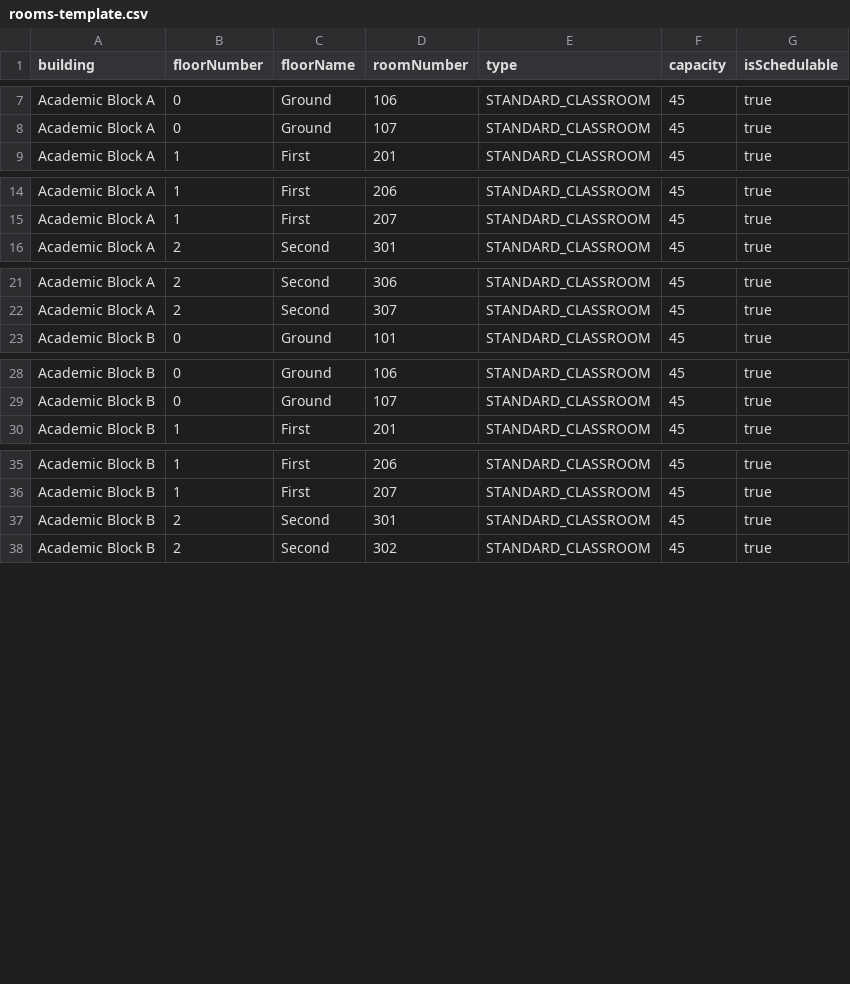
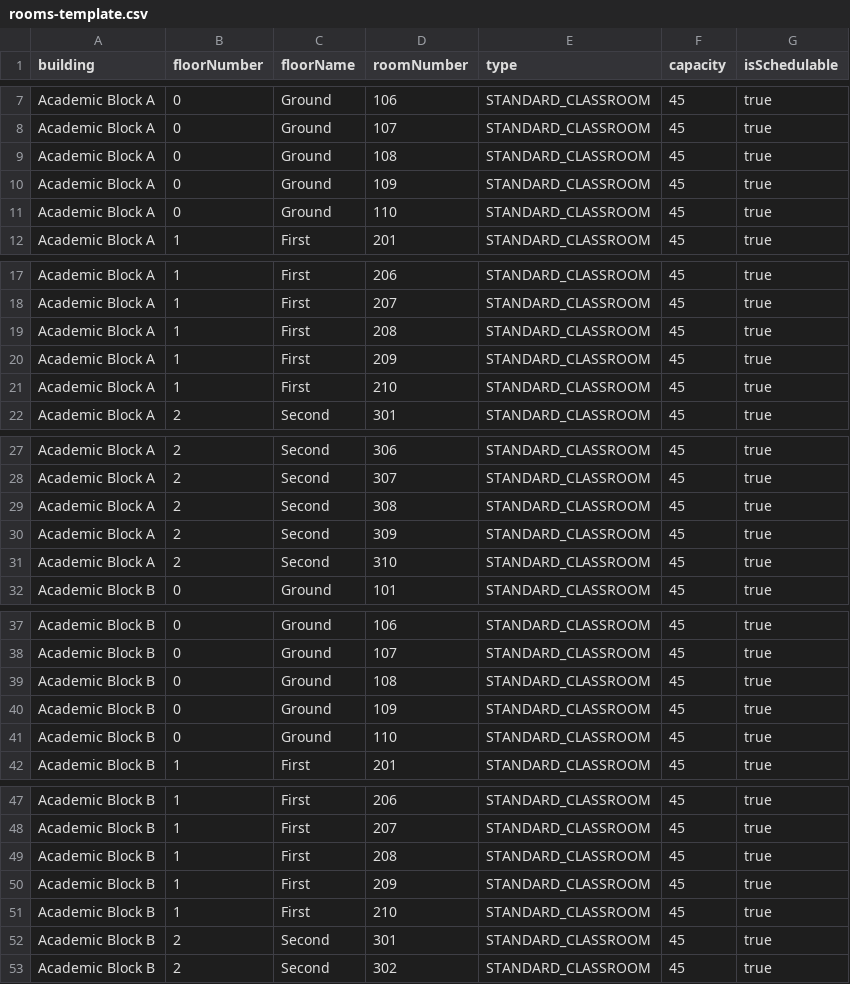
Before and after one commit to saytoshivam/sms, a CSV file: docs/dummy-csvs/paramount-academy-kasrawad/rooms-template.csv, drawn as a sheet; only a part is shown, gaps mark what is left out; the diff covers the shown part only.

Commit message:
chore: expand rooms CSV to 60 classrooms (10 per floor per block, 101-110/201-210/301-310)

```diff
--- a/docs/dummy-csvs/paramount-academy-kasrawad/rooms-template.csv
+++ b/docs/dummy-csvs/paramount-academy-kasrawad/rooms-template.csv
@@ -8,2 +8,5 @@ Academic Block A,0,Ground,106,STANDARD_CLASSROOM,45,true
 Academic Block A,0,Ground,107,STANDARD_CLASSROOM,45,true
+Academic Block A,0,Ground,108,STANDARD_CLASSROOM,45,true
+Academic Block A,0,Ground,109,STANDARD_CLASSROOM,45,true
+Academic Block A,0,Ground,110,STANDARD_CLASSROOM,45,true
 Academic Block A,1,First,201,STANDARD_CLASSROOM,45,true
@@ -15,2 +18,5 @@ Academic Block A,1,First,206,STANDARD_CLASSROOM,45,true
 Academic Block A,1,First,207,STANDARD_CLASSROOM,45,true
+Academic Block A,1,First,208,STANDARD_CLASSROOM,45,true
+Academic Block A,1,First,209,STANDARD_CLASSROOM,45,true
+Academic Block A,1,First,210,STANDARD_CLASSROOM,45,true
 Academic Block A,2,Second,301,STANDARD_CLASSROOM,45,true
@@ -22,2 +28,5 @@ Academic Block A,2,Second,306,STANDARD_CLASSROOM,45,true
 Academic Block A,2,Second,307,STANDARD_CLASSROOM,45,true
+Academic Block A,2,Second,308,STANDARD_CLASSROOM,45,true
+Academic Block A,2,Second,309,STANDARD_CLASSROOM,45,true
+Academic Block A,2,Second,310,STANDARD_CLASSROOM,45,true
 Academic Block B,0,Ground,101,STANDARD_CLASSROOM,45,true
@@ -29,2 +38,5 @@ Academic Block B,0,Ground,106,STANDARD_CLASSROOM,45,true
 Academic Block B,0,Ground,107,STANDARD_CLASSROOM,45,true
+Academic Block B,0,Ground,108,STANDARD_CLASSROOM,45,true
+Academic Block B,0,Ground,109,STANDARD_CLASSROOM,45,true
+Academic Block B,0,Ground,110,STANDARD_CLASSROOM,45,true
 Academic Block B,1,First,201,STANDARD_CLASSROOM,45,true
@@ -36,2 +48,5 @@ Academic Block B,1,First,206,STANDARD_CLASSROOM,45,true
 Academic Block B,1,First,207,STANDARD_CLASSROOM,45,true
+Academic Block B,1,First,208,STANDARD_CLASSROOM,45,true
+Academic Block B,1,First,209,STANDARD_CLASSROOM,45,true
+Academic Block B,1,First,210,STANDARD_CLASSROOM,45,true
 Academic Block B,2,Second,301,STANDARD_CLASSROOM,45,true
```
Also changed, not shown: 3 added rows elsewhere in this file.
